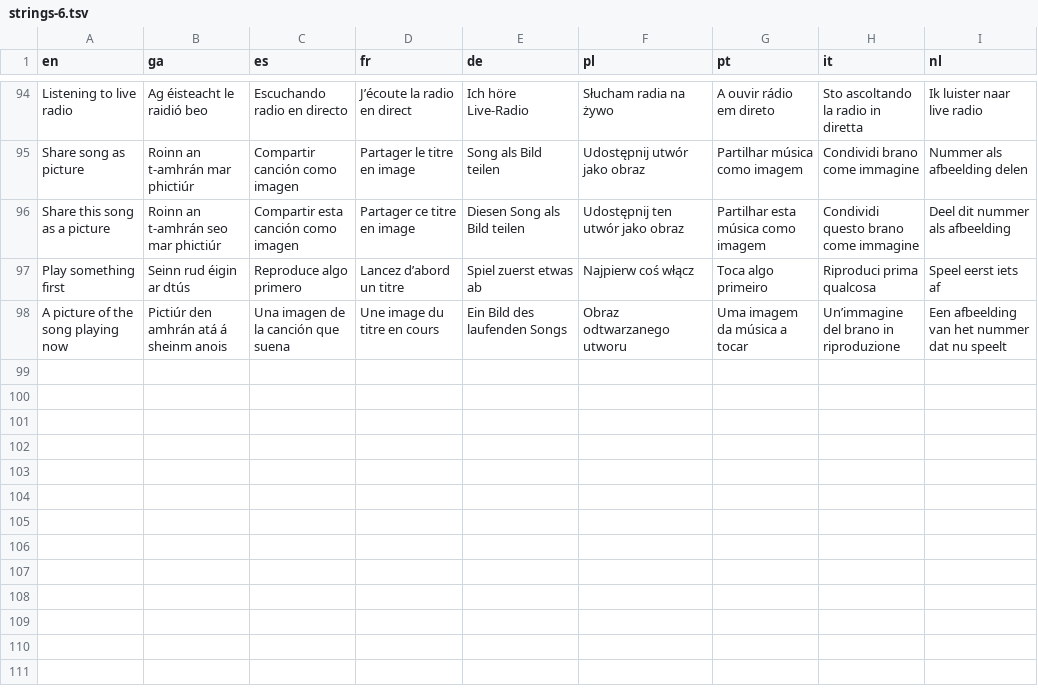
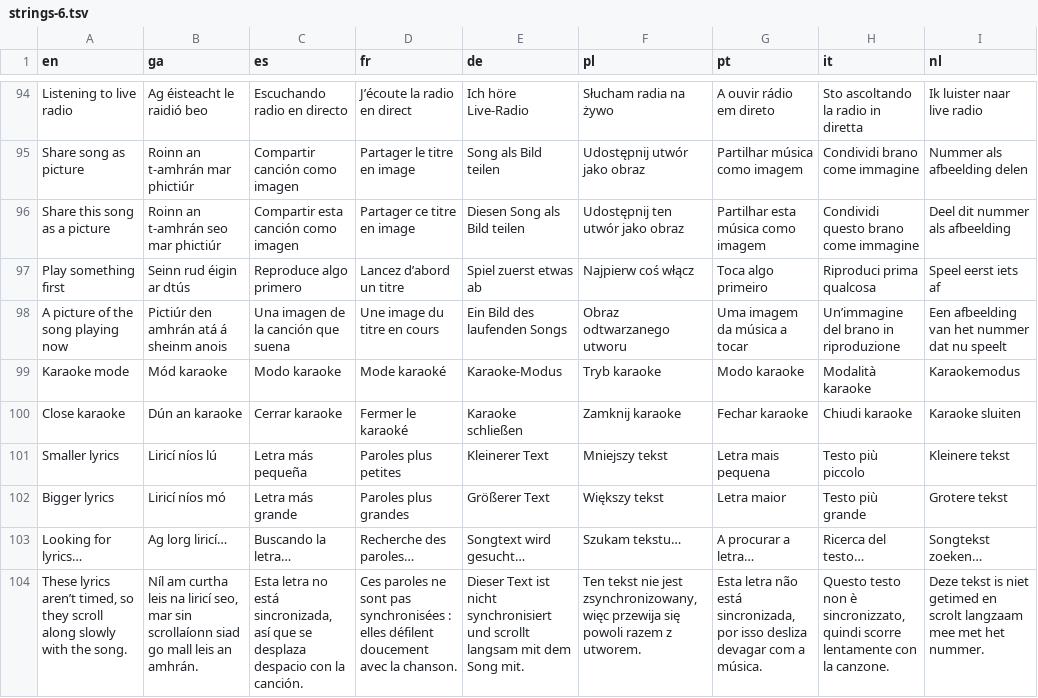
Before and after one commit to Sharkey171/cadence, a TSV file: i18n/strings-6.tsv, drawn as a sheet; only a part is shown, gaps mark what is left out; the diff names each change by its address in the sheet, - before the commit and + after, or states it on an @@ line.

```diff
--- a/i18n/strings-6.tsv
+++ b/i18n/strings-6.tsv
+row 99: Karaoke mode | Mód karaoke | Modo karaoke | Mode karaoké | Karaoke-Modus | Tryb karaoke | Modo karaoke | Modalità karaoke | Karaokemodus
+row 100: Close karaoke | Dún an karaoke | Cerrar karaoke | Fermer le karaoké | Karaoke schließen | Zamknij karaoke | Fechar karaoke | Chiudi karaoke | Karaoke sluiten
+row 101: Smaller lyrics | Liricí níos lú | Letra más pequeña | Paroles plus petites | Kleinerer Text | Mniejszy tekst | Letra mais pequena | Testo più piccolo | Kleinere tekst
+row 102: Bigger lyrics | Liricí níos mó | Letra más grande | Paroles plus grandes | Größerer Text | Większy tekst | Letra maior | Testo più grande | Grotere tekst
+row 103: Looking for lyrics… | Ag lorg liricí… | Buscando la letra… | Recherche des paroles… | Songtext wird gesucht… | Szukam tekstu… | A procurar a letra… | Ricerca del testo… | Songtekst zoeken…
+row 104: These lyrics aren’t timed, so they scroll along slowly with the song. | Níl am curtha leis na liricí seo, mar sin scrollaíonn siad go mall leis an amhrán. | Esta letra no está sincronizada, así que se desplaza despacio con la canción. | Ces paroles ne sont pas synchronisées : elles défilent doucement avec la chanson. | Dieser Text ist nicht synchronisiert und scrollt langsam mit dem Song mit. | Ten tekst nie jest zsynchronizowany, więc przewija się powoli razem z utworem. | Esta letra não está sincronizada, por isso desliza devagar com a música. | Questo testo non è sincronizzato, quindi scorre lentamente con la canzone. | Deze tekst is niet getimed en scrolt langzaam mee met het nummer.
```
Also changed, not shown: 12 other files.
